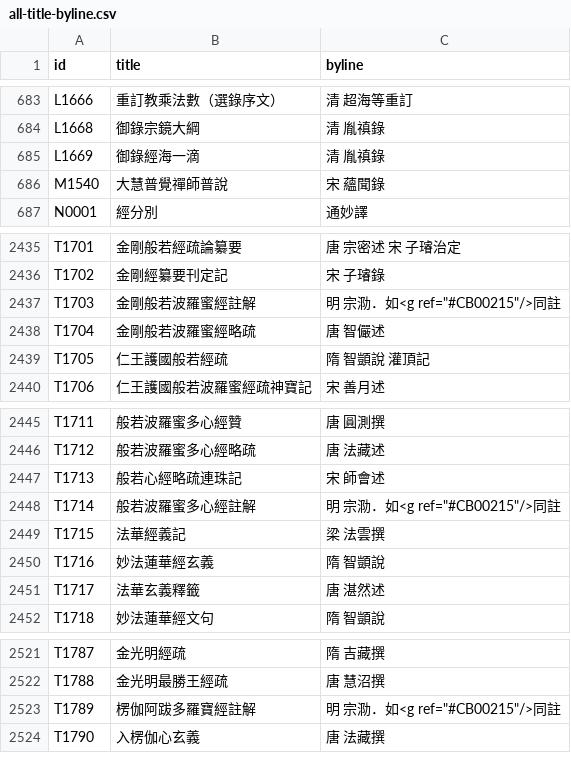
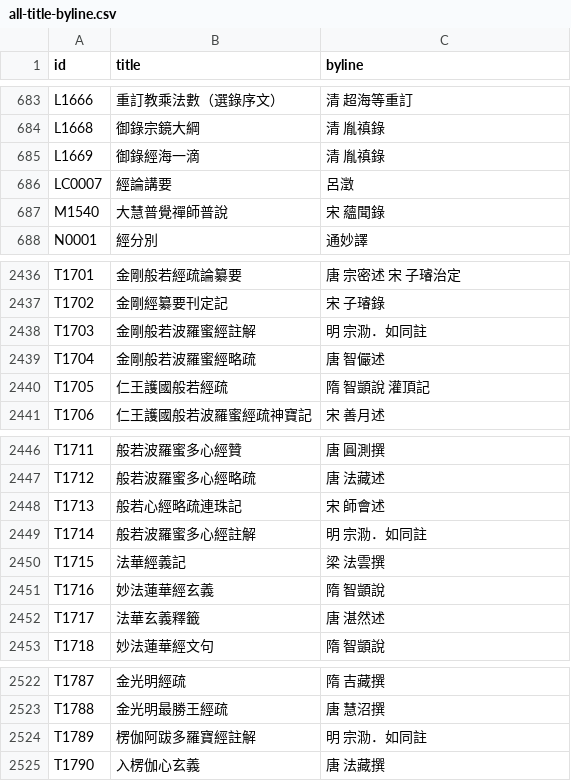
Before and after one commit to DILA-edu/cbeta-metadata, a CSV file: creators/all-title-byline.csv, drawn as a sheet; only a part is shown, gaps mark what is left out; addresses are those after the commit; the diff names each change by its address in the sheet, - before the commit and + after, or states it on an @@ line.

```diff
--- a/creators/all-title-byline.csv
+++ b/creators/all-title-byline.csv
+row 686: LC0007 | 經論講要 | 呂澂
-C2438 (byline): 明 宗泐．如<g ref="#CB00215"/>同註
+C2438 (byline): 明 宗泐．如同註
-C2449 (byline): 明 宗泐．如<g ref="#CB00215"/>同註
+C2449 (byline): 明 宗泐．如同註
-C2524 (byline): 明 宗泐．如<g ref="#CB00215"/>同註
+C2524 (byline): 明 宗泐．如同註
```
Also changed, not shown: canons.csv, textref/cbeta.csv, 23 other files.
